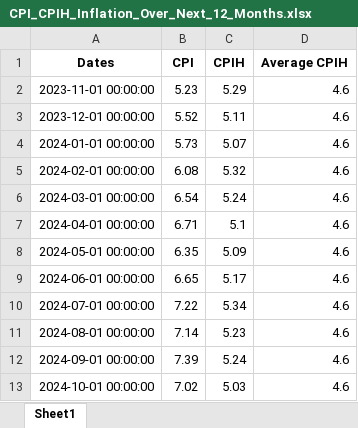
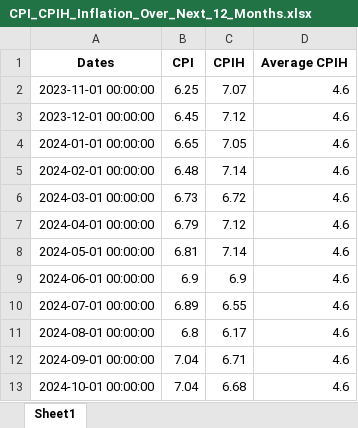
Before and after one commit to ganam93/uk_inflation_prediction, an Excel workbook: notebooks/output_data/CPI_CPIH_Inflation_Over_Next_12_Months.xlsx, sheet Sheet1, drawn as a sheet; values as stored, in another font and other column widths than the file's, no borders; the diff names each change by its address in the sheet, - before the commit and + after, or states it on an @@ line.

```diff
--- a/notebooks/output_data/CPI_CPIH_Inflation_Over_Next_12_Months.xlsx (sheet Sheet1)
+++ b/notebooks/output_data/CPI_CPIH_Inflation_Over_Next_12_Months.xlsx (sheet Sheet1)
-B2 (CPI): 5.23
+B2 (CPI): 6.25
-C2 (CPIH): 5.29
+C2 (CPIH): 7.07
-B3 (CPI): 5.52
+B3 (CPI): 6.45
-C3 (CPIH): 5.11
+C3 (CPIH): 7.12
-B4 (CPI): 5.73
+B4 (CPI): 6.65
-C4 (CPIH): 5.07
+C4 (CPIH): 7.05
-B5 (CPI): 6.08
+B5 (CPI): 6.48
-C5 (CPIH): 5.32
+C5 (CPIH): 7.14
-B6 (CPI): 6.54
+B6 (CPI): 6.73
-C6 (CPIH): 5.24
+C6 (CPIH): 6.72
-B7 (CPI): 6.71
+B7 (CPI): 6.79
-C7 (CPIH): 5.1
+C7 (CPIH): 7.12
-B8 (CPI): 6.35
+B8 (CPI): 6.81
-C8 (CPIH): 5.09
+C8 (CPIH): 7.14
-B9 (CPI): 6.65
+B9 (CPI): 6.9
-C9 (CPIH): 5.17
+C9 (CPIH): 6.9
-B10 (CPI): 7.22
+B10 (CPI): 6.89
-C10 (CPIH): 5.34
+C10 (CPIH): 6.55
-B11 (CPI): 7.14
+B11 (CPI): 6.8
-C11 (CPIH): 5.23
+C11 (CPIH): 6.17
-B12 (CPI): 7.39
+B12 (CPI): 7.04
-C12 (CPIH): 5.24
+C12 (CPIH): 6.71
-B13 (CPI): 7.02
+B13 (CPI): 7.04
-C13 (CPIH): 5.03
+C13 (CPIH): 6.68
```
Also changed, not shown: notebooks/output_data/CPI_CPIH_Inflation_Historical_data.xlsx, notebooks/output_data/GDP_Growth_Historical_Querterly_data.xlsx, 12 other files.
